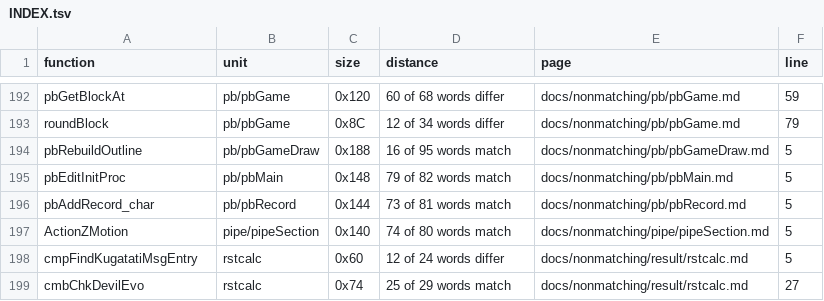
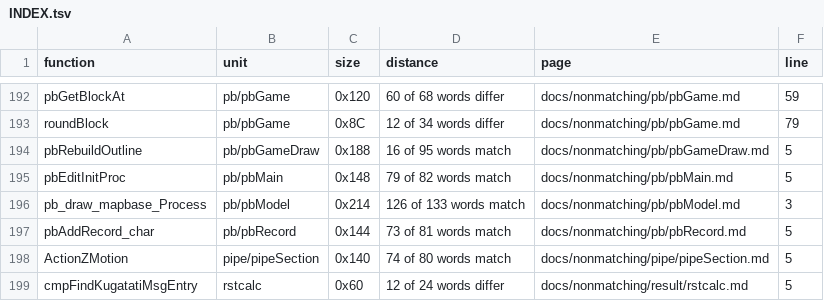
Before and after one commit to Megami-Decomps/smt3-decomp, a TSV file: docs/nonmatching/INDEX.tsv, drawn as a sheet; only a part is shown, gaps mark what is left out; the shorter side is filled out with more unchanged rows; the diff names each change by its address in the sheet, - before the commit and + after, or states it on an @@ line.

Commit message:
Preserve guarded map-base drawing reconstruction
Recover the inline map cells, draw counter and callback-selected masks. The 532-byte draft matches 126 of 133 words; seven panel/status register differences retain the assembly fallback.

```diff
--- a/docs/nonmatching/INDEX.tsv
+++ b/docs/nonmatching/INDEX.tsv
+row 196: pb_draw_mapbase_Process | pb/pbModel | 0x214 | 126 of 133 words match | docs/nonmatching/pb/pbModel.md | 3
```
Also changed, not shown: 3 other files.
